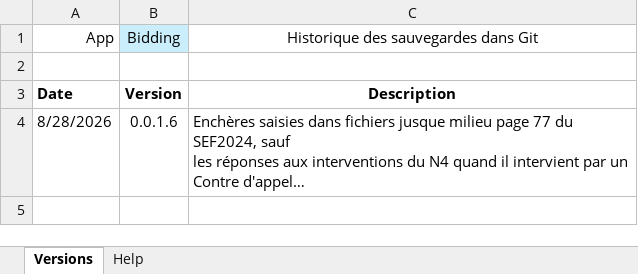
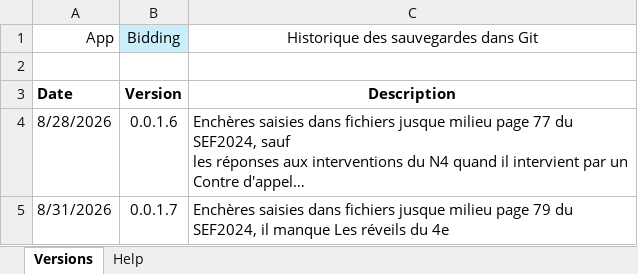
Before and after one commit to thrambert/Bidding, an Excel workbook: docs/dev Github.xlsx, sheet Versions, drawn as a sheet; long unchanged cells end in …; values as stored, in another font and other column widths than the file's, no borders; the diff names each change by its address in the sheet, - before the commit and + after, or states it on an @@ line.

```diff
--- a/docs/dev Github.xlsx (sheet Versions)
+++ b/docs/dev Github.xlsx (sheet Versions)
+row 5: 8/31/2026 | 0.0.1.7 | Enchères saisies dans fichiers jusque milieu page 79 du SEF2024, il manque Les réveils du 4e
```
Also changed, not shown: assets/SEFrule.xlsx, assets/SEFsense.xlsx, 18 other files.
